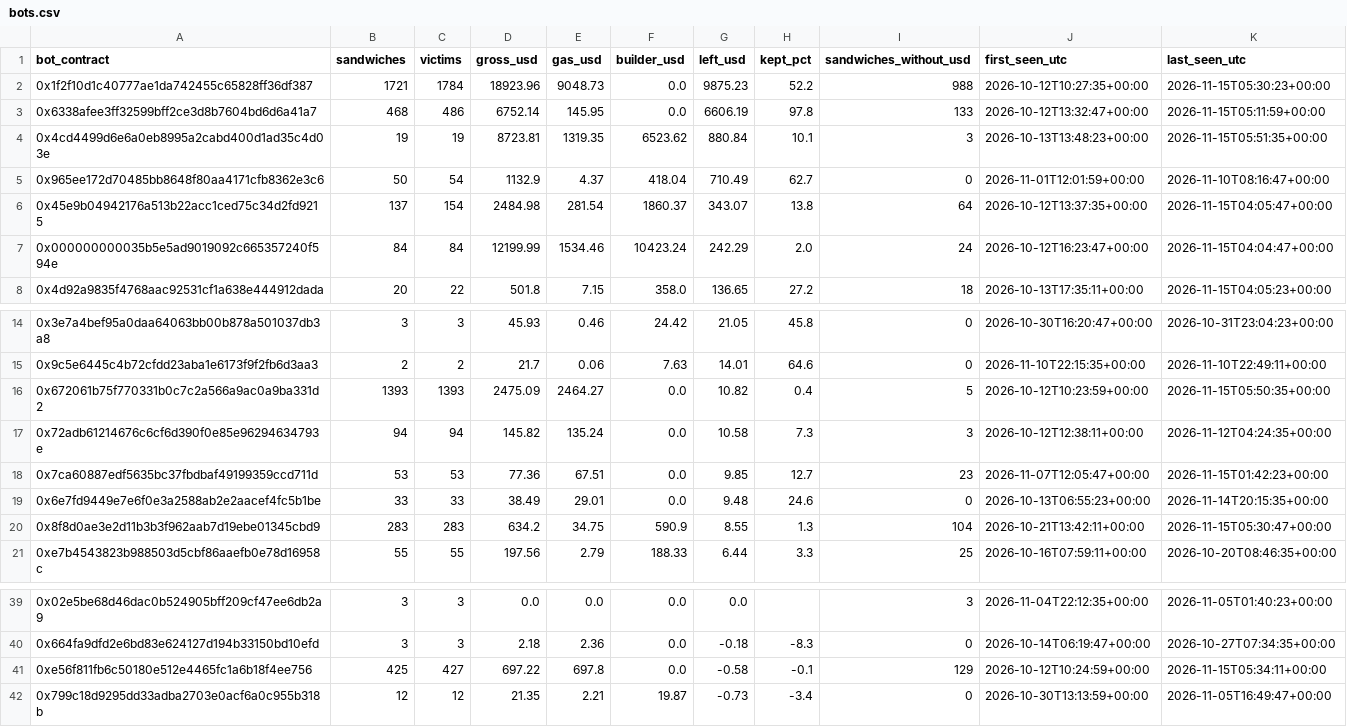
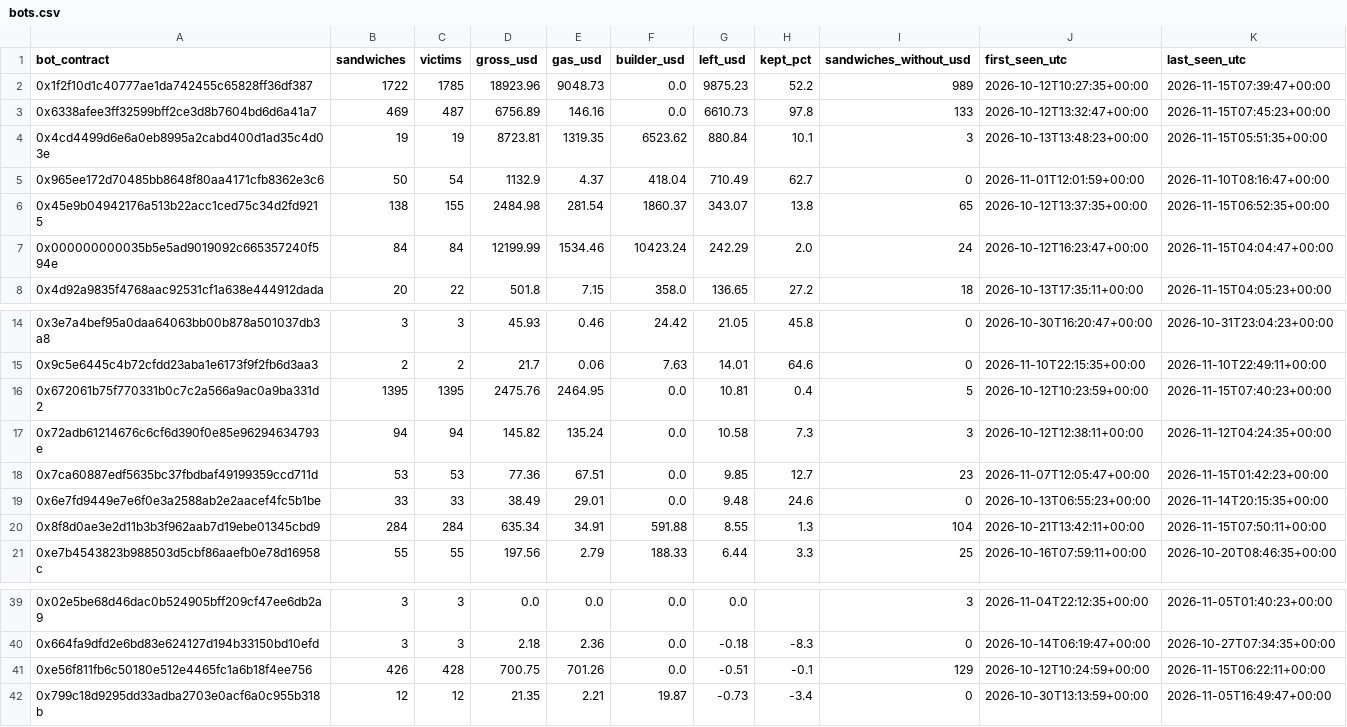
Before and after one commit to leomadori/mev-watch, a CSV file: data/bots.csv, drawn as a sheet; only a part is shown, gaps mark what is left out; the diff covers the shown part only.

```diff
--- a/data/bots.csv
+++ b/data/bots.csv
@@ -1,7 +1,7 @@
 bot_contract,sandwiches,victims,gross_usd,gas_usd,builder_usd,left_usd,kept_pct,sandwiches_without_usd,first_seen_utc,last_seen_utc
-0x1f2f10d1c40777ae1da742455c65828ff36df387,1721,1784,18923.96,9048.73,0.0,9875.23,52.2,988,2026-10-12T10:27:35+00:00,2026-11-15T05:30:23+00:00
-0x6338afee3ff32599bff2ce3d8b7604bd6d6a41a7,468,486,6752.14,145.95,0.0,6606.19,97.8,133,2026-10-12T13:32:47+00:00,2026-11-15T05:11:59+00:00
+0x1f2f10d1c40777ae1da742455c65828ff36df387,1722,1785,18923.96,9048.73,0.0,9875.23,52.2,989,2026-10-12T10:27:35+00:00,2026-11-15T07:39:47+00:00
+0x6338afee3ff32599bff2ce3d8b7604bd6d6a41a7,469,487,6756.89,146.16,0.0,6610.73,97.8,133,2026-10-12T13:32:47+00:00,2026-11-15T07:45:23+00:00
 0x4cd4499d6e6a0eb8995a2cabd400d1ad35c4d03e,19,19,8723.81,1319.35,6523.62,880.84,10.1,3,2026-10-13T13:48:23+00:00,2026-11-15T05:51:35+00:00
 0x965ee172d70485bb8648f80aa4171cfb8362e3c6,50,54,1132.9,4.37,418.04,710.49,62.7,0,2026-11-01T12:01:59+00:00,2026-11-10T08:16:47+00:00
-0x45e9b04942176a513b22acc1ced75c34d2fd9215,137,154,2484.98,281.54,1860.37,343.07,13.8,64,2026-10-12T13:37:35+00:00,2026-11-15T04:05:47+00:00
+0x45e9b04942176a513b22acc1ced75c34d2fd9215,138,155,2484.98,281.54,1860.37,343.07,13.8,65,2026-10-12T13:37:35+00:00,2026-11-15T06:52:35+00:00
 0x000000000035b5e5ad9019092c665357240f594e,84,84,12199.99,1534.46,10423.24,242.29,2.0,24,2026-10-12T16:23:47+00:00,2026-11-15T04:04:47+00:00
@@ -15,3 +15,3 @@ bot_contract,sandwiches,victims,gross_usd,gas_usd,builder_usd,left_usd,kept_pct,
 0x9c5e6445c4b72cfdd23aba1e6173f9f2fb6d3aa3,2,2,21.7,0.06,7.63,14.01,64.6,0,2026-11-10T22:15:35+00:00,2026-11-10T22:49:11+00:00
-0x672061b75f770331b0c7c2a566a9ac0a9ba331d2,1393,1393,2475.09,2464.27,0.0,10.82,0.4,5,2026-10-12T10:23:59+00:00,2026-11-15T05:50:35+00:00
+0x672061b75f770331b0c7c2a566a9ac0a9ba331d2,1395,1395,2475.76,2464.95,0.0,10.81,0.4,5,2026-10-12T10:23:59+00:00,2026-11-15T07:40:23+00:00
 0x72adb61214676c6cf6d390f0e85e96294634793e,94,94,145.82,135.24,0.0,10.58,7.3,3,2026-10-12T12:38:11+00:00,2026-11-12T04:24:35+00:00
@@ -19,3 +19,3 @@ bot_contract,sandwiches,victims,gross_usd,gas_usd,builder_usd,left_usd,kept_pct,
 0x6e7fd9449e7e6f0e3a2588ab2e2aacef4fc5b1be,33,33,38.49,29.01,0.0,9.48,24.6,0,2026-10-13T06:55:23+00:00,2026-11-14T20:15:35+00:00
-0x8f8d0ae3e2d11b3b3f962aab7d19ebe01345cbd9,283,283,634.2,34.75,590.9,8.55,1.3,104,2026-10-21T13:42:11+00:00,2026-11-15T05:30:47+00:00
+0x8f8d0ae3e2d11b3b3f962aab7d19ebe01345cbd9,284,284,635.34,34.91,591.88,8.55,1.3,104,2026-10-21T13:42:11+00:00,2026-11-15T07:50:11+00:00
 0xe7b4543823b988503d5cbf86aaefb0e78d16958c,55,55,197.56,2.79,188.33,6.44,3.3,25,2026-10-16T07:59:11+00:00,2026-10-20T08:46:35+00:00
@@ -40,3 +40,3 @@ bot_contract,sandwiches,victims,gross_usd,gas_usd,builder_usd,left_usd,kept_pct,
 0x664fa9dfd2e6bd83e624127d194b33150bd10efd,3,3,2.18,2.36,0.0,-0.18,-8.3,0,2026-10-14T06:19:47+00:00,2026-10-27T07:34:35+00:00
-0xe56f811fb6c50180e512e4465fc1a6b18f4ee756,425,427,697.22,697.8,0.0,-0.58,-0.1,129,2026-10-12T10:24:59+00:00,2026-11-15T05:34:11+00:00
+0xe56f811fb6c50180e512e4465fc1a6b18f4ee756,426,428,700.75,701.26,0.0,-0.51,-0.1,129,2026-10-12T10:24:59+00:00,2026-11-15T06:22:11+00:00
 0x799c18d9295dd33adba2703e0acf6a0c955b318b,12,12,21.35,2.21,19.87,-0.73,-3.4,0,2026-10-30T13:13:59+00:00,2026-11-05T16:49:47+00:00
```
Also changed, not shown: 11 edited cells elsewhere in this file, 2 other files.
